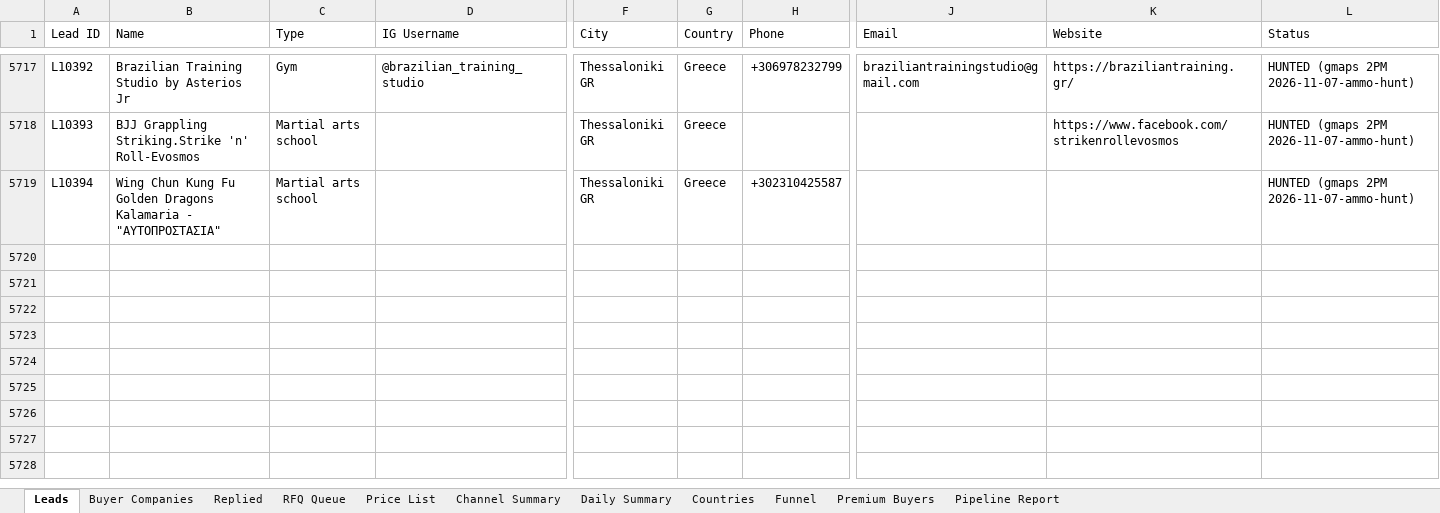
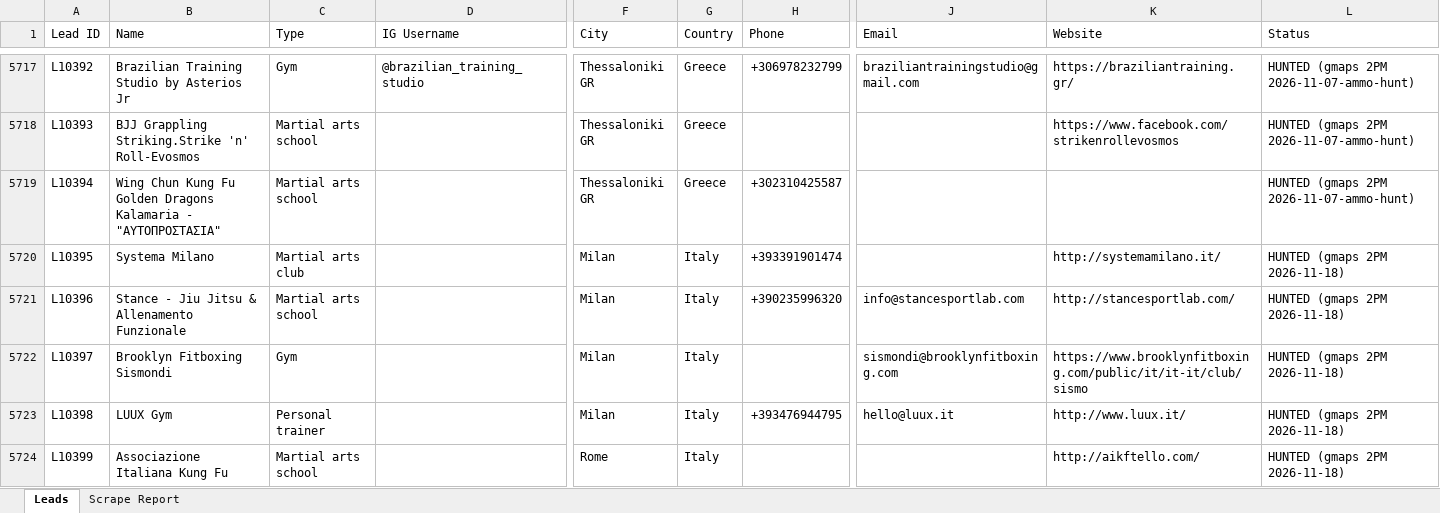
Before and after one commit to hsnwarriorapparel-dot/hsn-business, an Excel workbook: HWA_Lead_Tracker.xlsx, sheet Leads, drawn as a sheet; only a part is shown, gaps mark what is left out; values as stored, in another font and other column widths than the file's, no cell formats; rows hold the shown columns only; the diff covers the shown part only; the diff names each change by its address in the sheet, - before the commit and + after, or states it on an @@ line.

Commit message:
gmaps 2PM scrape 2026-11-18

```diff
--- a/HWA_Lead_Tracker.xlsx (sheet Leads)
+++ b/HWA_Lead_Tracker.xlsx (sheet Leads)
-sheet tab: Buyer Companies
+sheet tab: Scrape Report
-sheet tab: Replied
-sheet tab: RFQ Queue
-sheet tab: Price List
-sheet tab: Channel Summary
-sheet tab: Daily Summary
-sheet tab: Countries
-sheet tab: Funnel
-sheet tab: Premium Buyers
-sheet tab: Pipeline Report
+row 5720: L10395 | Systema Milano | Martial arts club |  | Milan | Italy | +393391901474 |  | http://systemamilano.it/ | HUNTED (gmaps 2PM 2026-11-18)
+row 5721: L10396 | Stance - Jiu Jitsu & Allenamento Funzionale | Martial arts school |  | Milan | Italy | +390235996320 | info@stancesportlab.com | http://stancesportlab.com/ | HUNTED (gmaps 2PM 2026-11-18)
+row 5722: L10397 | Brooklyn Fitboxing Sismondi | Gym |  | Milan | Italy |  | sismondi@brooklynfitboxing.com | https://www.brooklynfitboxing.com/public/it/it-it/club/sismo | HUNTED (gmaps 2PM 2026-11-18)
+row 5723: L10398 | LUUX Gym | Personal trainer |  | Milan | Italy | +393476944795 | hello@luux.it | http://www.luux.it/ | HUNTED (gmaps 2PM 2026-11-18)
+row 5724: L10399 | Associazione Italiana Kung Fu | Martial arts school |  | Rome | Italy |  |  | http://aikftello.com/ | HUNTED (gmaps 2PM 2026-11-18)
```
Also changed, not shown: 4 added rows and 16 edited cells elsewhere in this sheet, sheet Scrape Report, cell formats, 1 other file.
